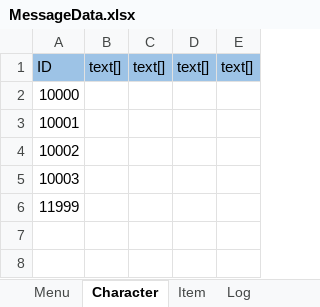
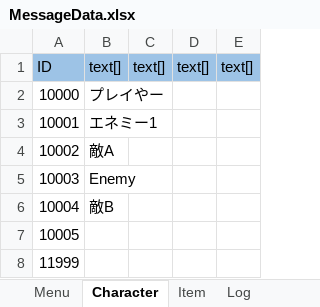
Before and after one commit to nobuRogue/2DRoguelikeAlfa, an Excel workbook: Assets/Resources/MasterData/MessageData.xlsx, sheet Character, drawn as a sheet; values as stored, in another font and other column widths than the file's, no borders; the diff names each change by its address in the sheet, - before the commit and + after, or states it on an @@ line.

```diff
--- a/Assets/Resources/MasterData/MessageData.xlsx (sheet Character)
+++ b/Assets/Resources/MasterData/MessageData.xlsx (sheet Character)
-B2: (empty)
+B2: プレイやー
-B3: (empty)
+B3: エネミー1
-B4: (empty)
+B4: 敵A
-B5: (empty)
+B5: Enemy
+row 6: 10004 | 敵B
+row 7: 10005
```
Also changed, not shown: sheet Log, other sheet tabs, Assets/Resources/MasterData/ActionData.xlsx, Assets/Resources/MasterData/CharacterData.xlsx, 20 other files.
